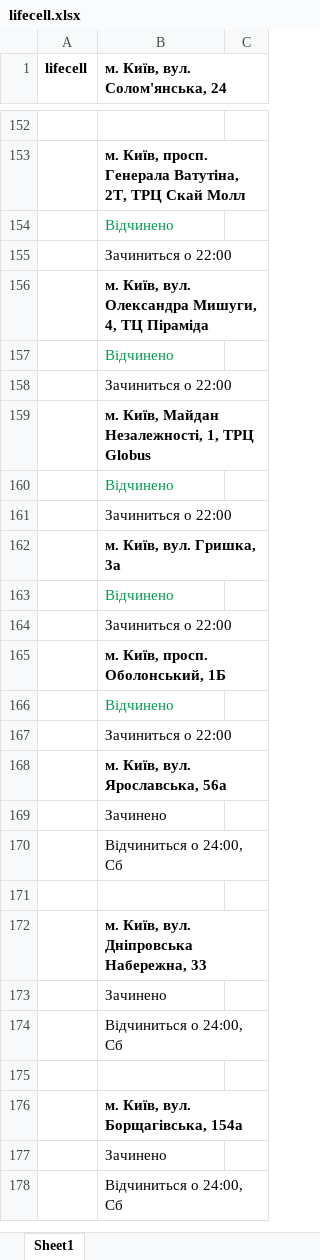
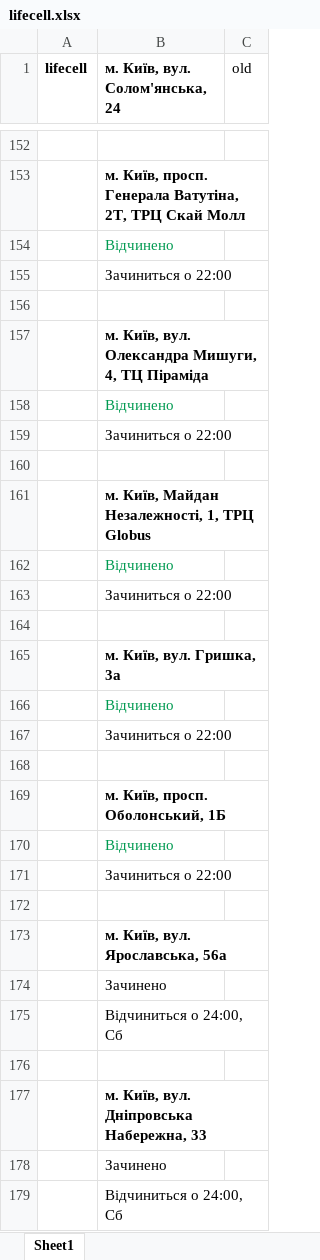
Before and after one commit to Pet315/nlp_works, an Excel workbook: kyivbot/resources/mob_operators/lifecell.xlsx, sheet Sheet1, drawn as a sheet; only a part is shown, gaps mark what is left out; the shorter side is filled out with more unchanged rows; values as stored, in another font and other column widths than the file's, no borders; charts and pictures not drawn; the diff covers the shown part only; the diff names each change by its address in the sheet, - before the commit and + after, or states it on an @@ line.

```diff
--- a/kyivbot/resources/mob_operators/lifecell.xlsx (sheet Sheet1)
+++ b/kyivbot/resources/mob_operators/lifecell.xlsx (sheet Sheet1)
-C1: (empty)
+C1: old
+row 156: (empty)
+row 160: (empty)
+row 164: (empty)
+row 168: (empty)
+row 172: (empty)
```
Also changed, not shown: 37 added rows, 37 removed rows and 21 edited cells elsewhere in this sheet, charts or pictures, kyivbot/resources/atms/alfa-bank.xlsx, kyivbot/resources/atms/oschadbank.xlsx, 29 other files.
